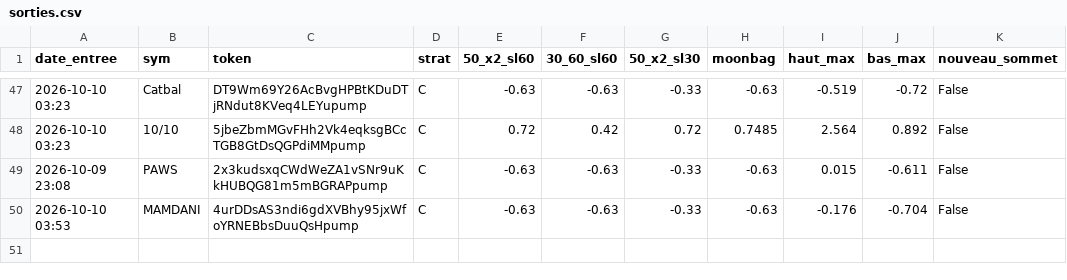
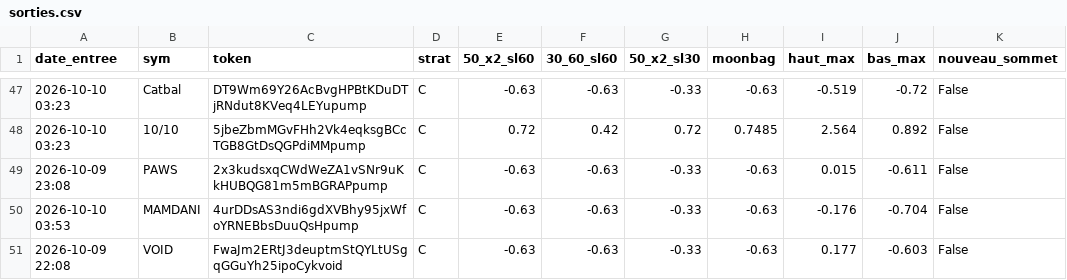
Before and after one commit to loyt1/memecoin-scanner, a CSV file: data/sorties.csv, drawn as a sheet; only a part is shown, gaps mark what is left out; the diff names each change by its address in the sheet, - before the commit and + after, or states it on an @@ line.

```diff
--- a/data/sorties.csv
+++ b/data/sorties.csv
+row 51: 2026-10-09 22:08 | VOID | FwaJm2ERtJ3deuptmStQYLtUSgqGGuYh25ipoCykvoid | C | -0.63 | -0.63 | -0.33 | -0.63 | 0.177 | -0.603 | False
```
Also changed, not shown: data/entrees.csv, 6 other files.
